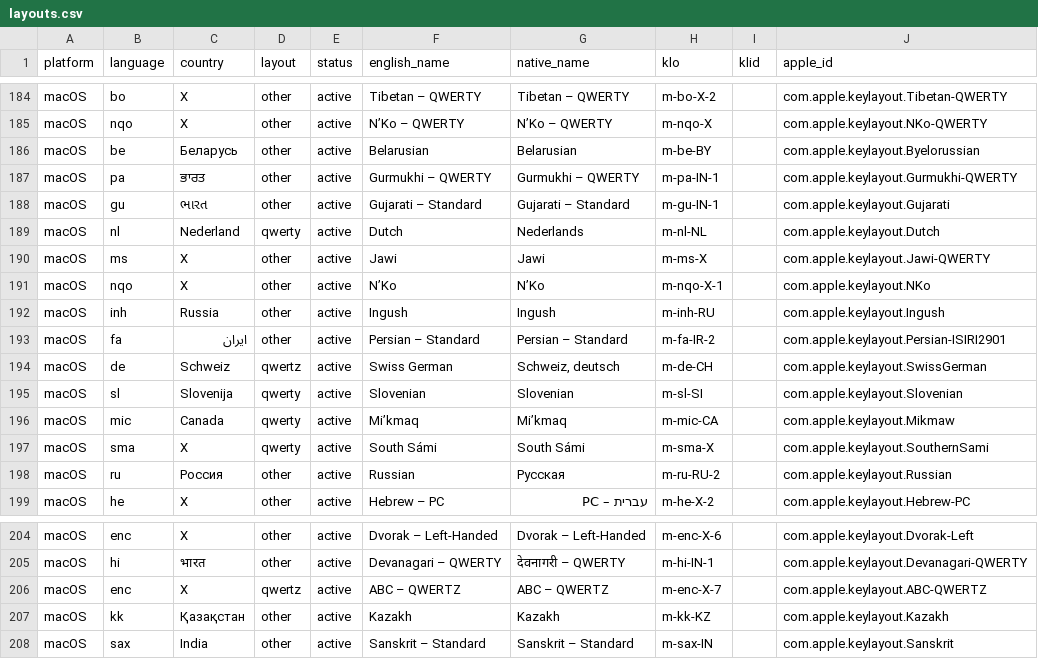
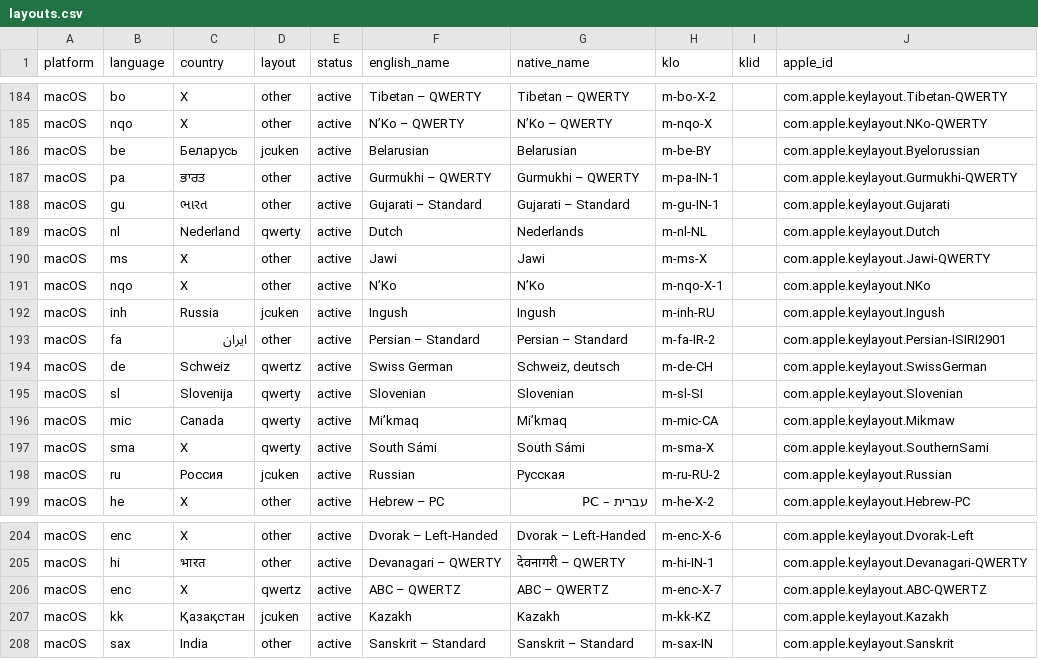
Before and after one commit to KL0mbe/Keyboard-Layouts, a CSV file: logs/layouts.csv, drawn as a sheet; only a part is shown, gaps mark what is left out; the diff covers the shown part only.

```diff
--- a/logs/layouts.csv
+++ b/logs/layouts.csv
@@ -185,3 +185,3 @@ macOS,bo,X,other,active,Tibetan – QWERTY,Tibetan – QWERTY,m-bo-X-2,,com.appl
 macOS,nqo,X,other,active,N’Ko – QWERTY,N’Ko – QWERTY,m-nqo-X,,com.apple.keylayout.NKo-QWERTY
-macOS,be,Беларусь,other,active,Belarusian,Belarusian,m-be-BY,,com.apple.keylayout.Byelorussian
+macOS,be,Беларусь,jcuken,active,Belarusian,Belarusian,m-be-BY,,com.apple.keylayout.Byelorussian
 macOS,pa,ਭਾਰਤ,other,active,Gurmukhi – QWERTY,Gurmukhi – QWERTY,m-pa-IN-1,,com.apple.keylayout.Gurmukhi-QWERTY
@@ -191,3 +191,3 @@ macOS,ms,X,other,active,Jawi,Jawi,m-ms-X,,com.apple.keylayout.Jawi-QWERTY
 macOS,nqo,X,other,active,N’Ko,N’Ko,m-nqo-X-1,,com.apple.keylayout.NKo
-macOS,inh,Russia,other,active,Ingush,Ingush,m-inh-RU,,com.apple.keylayout.Ingush
+macOS,inh,Russia,jcuken,active,Ingush,Ingush,m-inh-RU,,com.apple.keylayout.Ingush
 macOS,fa,ایران,other,active,Persian – Standard,Persian – Standard,m-fa-IR-2,,com.apple.keylayout.Persian-ISIRI2901
@@ -197,3 +197,3 @@ macOS,mic,Canada,qwerty,active,Mi’kmaq,Mi’kmaq,m-mic-CA,,com.apple.keylayout
 macOS,sma,X,qwerty,active,South Sámi,South Sámi,m-sma-X,,com.apple.keylayout.SouthernSami
-macOS,ru,Россия,other,active,Russian,Русская,m-ru-RU-2,,com.apple.keylayout.Russian
+macOS,ru,Россия,jcuken,active,Russian,Русская,m-ru-RU-2,,com.apple.keylayout.Russian
 macOS,he,X,other,active,Hebrew – PC,עברית – PC,m-he-X-2,,com.apple.keylayout.Hebrew-PC
@@ -206,3 +206,3 @@ macOS,hi,भारत,other,active,Devanagari – QWERTY,देवनागर
 macOS,enc,X,qwertz,active,ABC – QWERTZ,ABC – QWERTZ,m-enc-X-7,,com.apple.keylayout.ABC-QWERTZ
-macOS,kk,Қазақстан,other,active,Kazakh,Kazakh,m-kk-KZ,,com.apple.keylayout.Kazakh
+macOS,kk,Қазақстан,jcuken,active,Kazakh,Kazakh,m-kk-KZ,,com.apple.keylayout.Kazakh
 macOS,sax,India,other,active,Sanskrit – Standard,Sanskrit – Standard,m-sax-IN,,com.apple.keylayout.Sanskrit
```
Also changed, not shown: 14 edited cells elsewhere in this file, logs/characters.csv, 11 other files.
